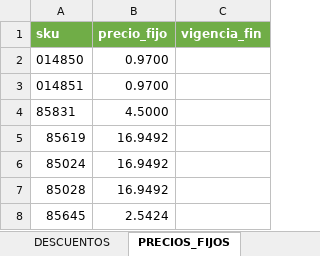
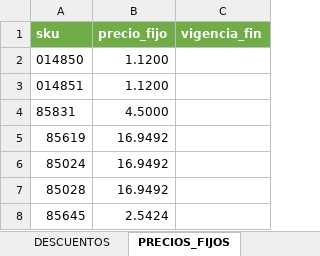
Before and after one commit to carloscus/g360-master-data, an Excel workbook: data/plantilla_precios.xlsx, sheet PRECIOS_FIJOS, drawn as a sheet; only a part is shown; values as stored, in another font and other column widths than the file's, no borders; table styles not drawn; the diff covers the shown part only; the diff names each change by its address in the sheet, - before the commit and + after, or states it on an @@ line.

```diff
--- a/data/plantilla_precios.xlsx (sheet PRECIOS_FIJOS)
+++ b/data/plantilla_precios.xlsx (sheet PRECIOS_FIJOS)
-B2:B3 (precio_fijo): 0.9700
+B2:B3 (precio_fijo): 1.1200
```
Also changed, not shown: 64 removed rows elsewhere in this sheet, sheet DESCUENTOS, sheet SKU_CLIENTES, other sheet tabs, 9 other files.
